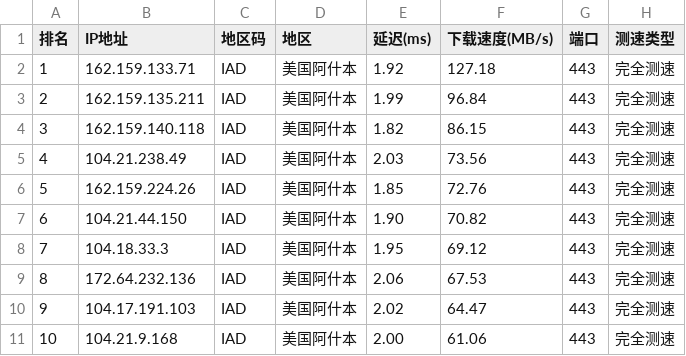
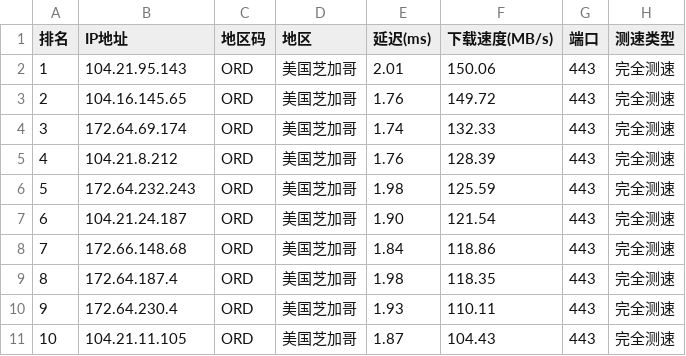
Before and after one commit to ZQ-JACKY/ZQ-CloudFlareScan, a CSV file: ipv4.csv, drawn as a sheet; only a part is shown; the diff covers the shown part only.

```diff
--- a/ipv4.csv
+++ b/ipv4.csv
@@ -1,11 +1,11 @@
 排名,IP地址,地区码,地区,延迟(ms),下载速度(MB/s),端口,测速类型
-1,162.159.133.71,IAD,美国阿什本,1.92,127.18,443,完全测速
-2,162.159.135.211,IAD,美国阿什本,1.99,96.84,443,完全测速
-3,162.159.140.118,IAD,美国阿什本,1.82,86.15,443,完全测速
-4,104.21.238.49,IAD,美国阿什本,2.03,73.56,443,完全测速
-5,162.159.224.26,IAD,美国阿什本,1.85,72.76,443,完全测速
-6,104.21.44.150,IAD,美国阿什本,1.90,70.82,443,完全测速
-7,104.18.33.3,IAD,美国阿什本,1.95,69.12,443,完全测速
-8,172.64.232.136,IAD,美国阿什本,2.06,67.53,443,完全测速
-9,104.17.191.103,IAD,美国阿什本,2.02,64.47,443,完全测速
-10,104.21.9.168,IAD,美国阿什本,2.00,61.06,443,完全测速
+1,104.21.95.143,ORD,美国芝加哥,2.01,150.06,443,完全测速
+2,104.16.145.65,ORD,美国芝加哥,1.76,149.72,443,完全测速
+3,172.64.69.174,ORD,美国芝加哥,1.74,132.33,443,完全测速
+4,104.21.8.212,ORD,美国芝加哥,1.76,128.39,443,完全测速
+5,172.64.232.243,ORD,美国芝加哥,1.98,125.59,443,完全测速
+6,104.21.24.187,ORD,美国芝加哥,1.90,121.54,443,完全测速
+7,172.66.148.68,ORD,美国芝加哥,1.84,118.86,443,完全测速
+8,172.64.187.4,ORD,美国芝加哥,1.98,118.35,443,完全测速
+9,172.64.230.4,ORD,美国芝加哥,1.93,110.11,443,完全测速
+10,104.21.11.105,ORD,美国芝加哥,1.87,104.43,443,完全测速
```
Also changed, not shown: 46 edited cells elsewhere in this file.
